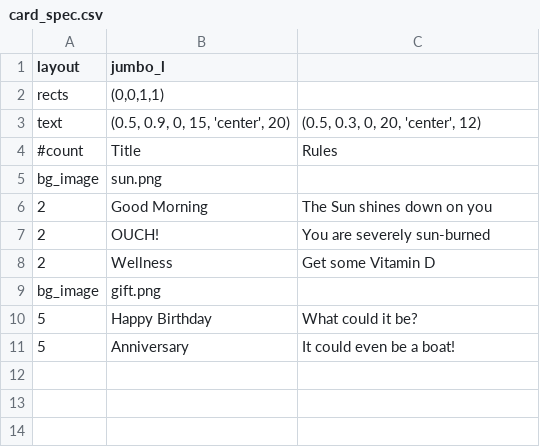
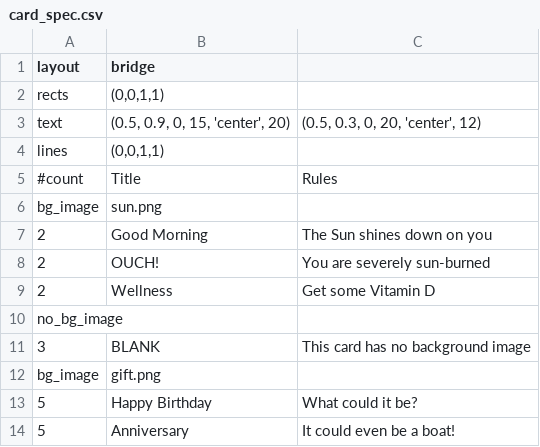
Before and after one commit to NoahMillerSoftware/prototype-layout-tool, a CSV file: examples/number_1/card_spec.csv, drawn as a sheet.

```diff
--- a/examples/number_1/card_spec.csv
+++ b/examples/number_1/card_spec.csv
@@ -1,4 +1,5 @@
-layout,jumbo_l,
+layout,bridge,
 rects,"(0,0,1,1)",
 text,"(0.5, 0.9, 0, 15, 'center', 20)","(0.5, 0.3, 0, 20, 'center', 12)"
+lines,"(0,0,1,1)",
 #count,Title,Rules
@@ -8,2 +9,4 @@ bg_image,sun.png,
 2,Wellness,Get some Vitamin D
+no_bg_image,,
+3,BLANK,This card has no background image
 bg_image,gift.png,
```
Also changed, not shown: 1 other file.
